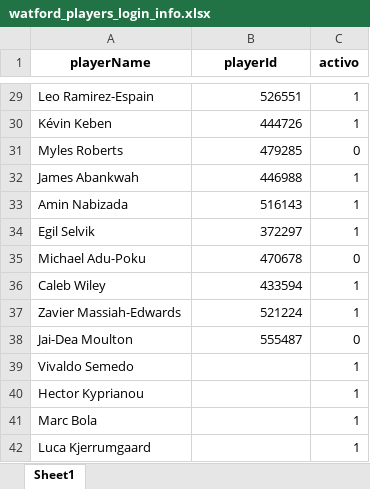
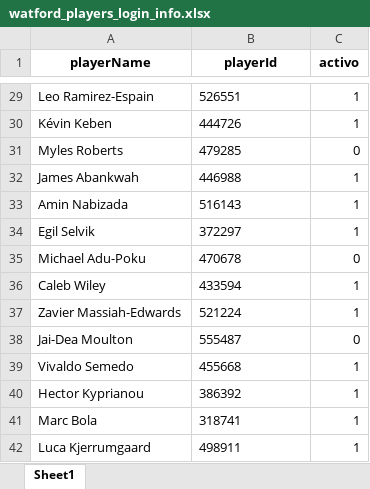
Before and after one commit to CrisBelVa/watford-player-development, an Excel workbook: data/watford_players_login_info.xlsx, sheet Sheet1, drawn as a sheet; only a part is shown, gaps mark what is left out; values as stored, in another font and other column widths than the file's, no borders; the diff covers the shown part only; the diff names each change by its address in the sheet, - before the commit and + after, or states it on an @@ line.

```diff
--- a/data/watford_players_login_info.xlsx (sheet Sheet1)
+++ b/data/watford_players_login_info.xlsx (sheet Sheet1)
-B29:B38 alignment: right
+B29:B38 alignment: left
-B39 (playerId): (empty)
+B39 (playerId): 455668
-B40 (playerId): (empty)
+B40 (playerId): 386392
-B41 (playerId): (empty)
+B41 (playerId): 318741
-B42 (playerId): (empty)
+B42 (playerId): 498911
```
Also changed, not shown: 1 edited cell and cell formats elsewhere in this sheet, data/Individuals - Training.xlsx, 6 other files.
